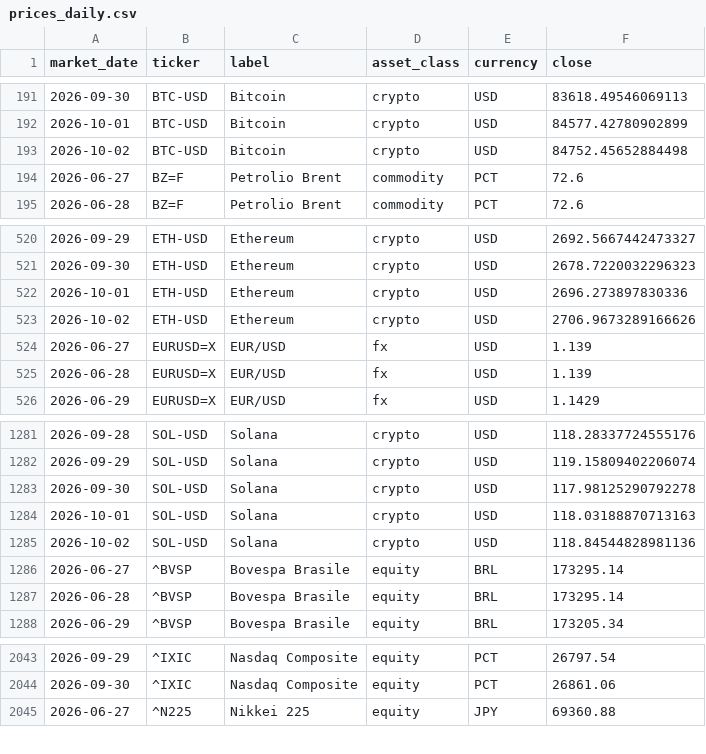
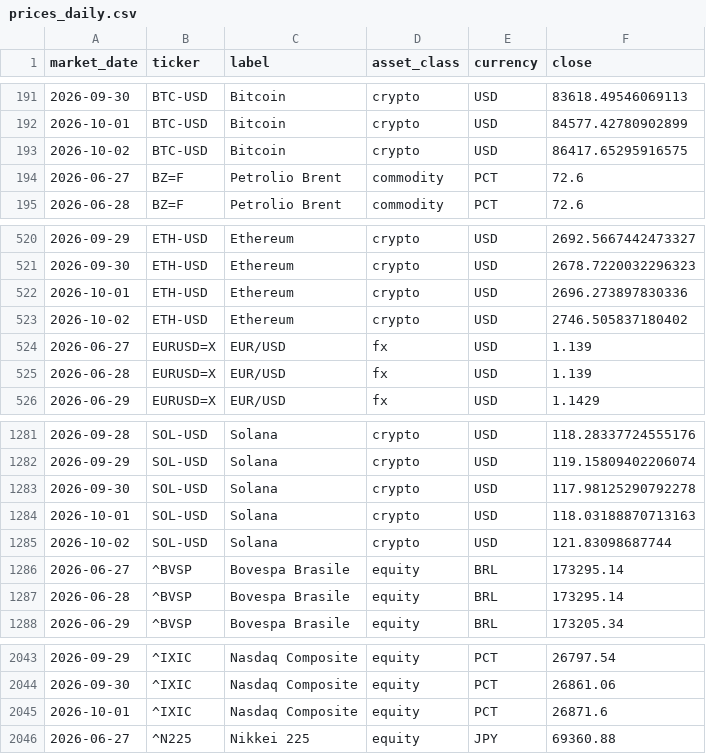
Before and after one commit to flenghij27-cb27/moneys-monitor, a CSV file: data/prices_daily.csv, drawn as a sheet; only a part is shown, gaps mark what is left out.

```diff
--- a/data/prices_daily.csv
+++ b/data/prices_daily.csv
@@ -192,3 +192,3 @@ market_date,ticker,label,asset_class,currency,close
 2026-10-01,BTC-USD,Bitcoin,crypto,USD,84577.42780902899
-2026-10-02,BTC-USD,Bitcoin,crypto,USD,84752.45652884498
+2026-10-02,BTC-USD,Bitcoin,crypto,USD,86417.65295916575
 2026-06-27,BZ=F,Petrolio Brent,commodity,PCT,72.6
@@ -522,3 +522,3 @@ market_date,ticker,label,asset_class,currency,close
 2026-10-01,ETH-USD,Ethereum,crypto,USD,2696.273897830336
-2026-10-02,ETH-USD,Ethereum,crypto,USD,2706.9673289166626
+2026-10-02,ETH-USD,Ethereum,crypto,USD,2746.505837180402
 2026-06-27,EURUSD=X,EUR/USD,fx,USD,1.139
@@ -1284,3 +1284,3 @@ market_date,ticker,label,asset_class,currency,close
 2026-10-01,SOL-USD,Solana,crypto,USD,118.03188870713163
-2026-10-02,SOL-USD,Solana,crypto,USD,118.84544828981136
+2026-10-02,SOL-USD,Solana,crypto,USD,121.83098687744
 2026-06-27,^BVSP,Bovespa Brasile,equity,BRL,173295.14
@@ -2044,2 +2044,3 @@ market_date,ticker,label,asset_class,currency,close
 2026-09-30,^IXIC,Nasdaq Composite,equity,PCT,26861.06
+2026-10-01,^IXIC,Nasdaq Composite,equity,PCT,26871.6
 2026-06-27,^N225,Nikkei 225,equity,JPY,69360.88
```
Also changed, not shown: data/prices.csv, 6 other files.
